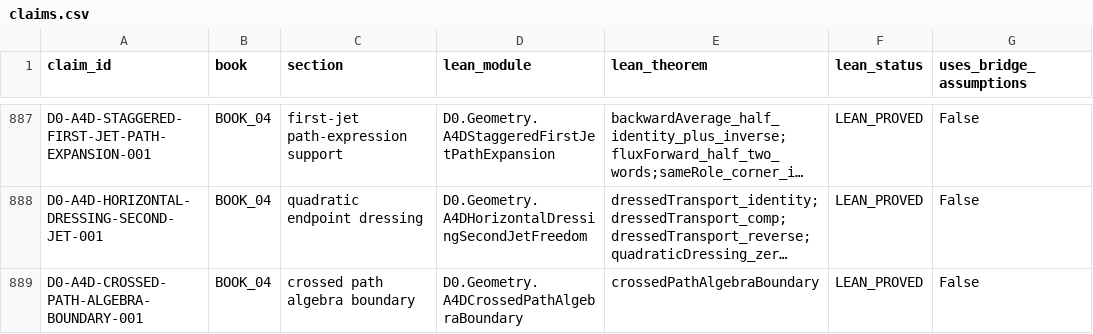
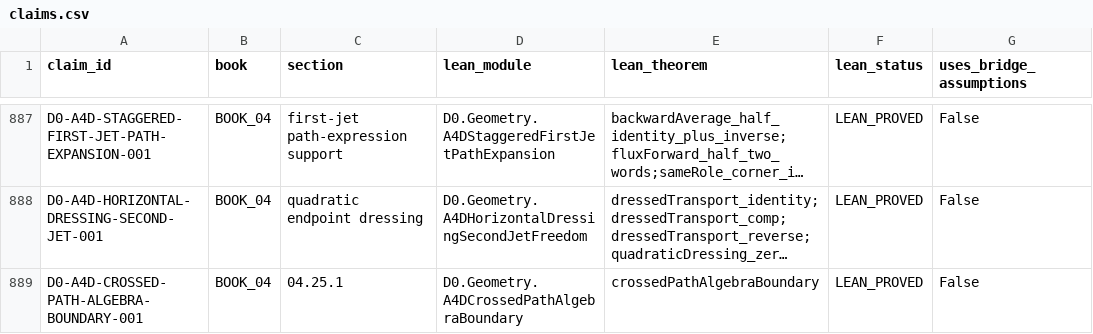
Before and after one commit to gvakhrushev/d0_15, a CSV file: 02_REGISTRY/claims.csv, drawn as a sheet; only a part is shown, gaps mark what is left out; long unchanged cells end in …; the diff covers the shown part only; the diff names each change by its address in the sheet, - before the commit and + after, or states it on an @@ line.

```diff
--- a/02_REGISTRY/claims.csv
+++ b/02_REGISTRY/claims.csv
-C889 (section): crossed path algebra boundary
+C889 (section): 04.25.1
```
Also changed, not shown: 22 edited cells elsewhere in this file, 02_REGISTRY/aliases.csv, 02_REGISTRY/assumptions.csv, 25 other files.
